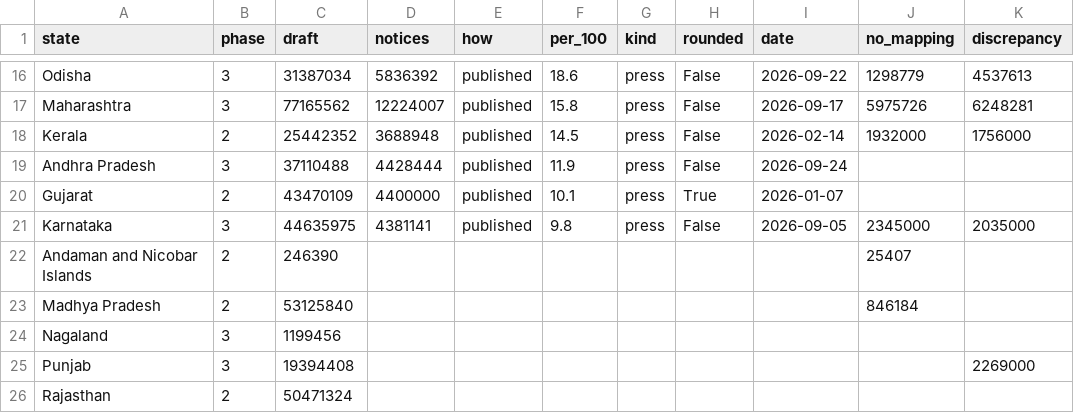
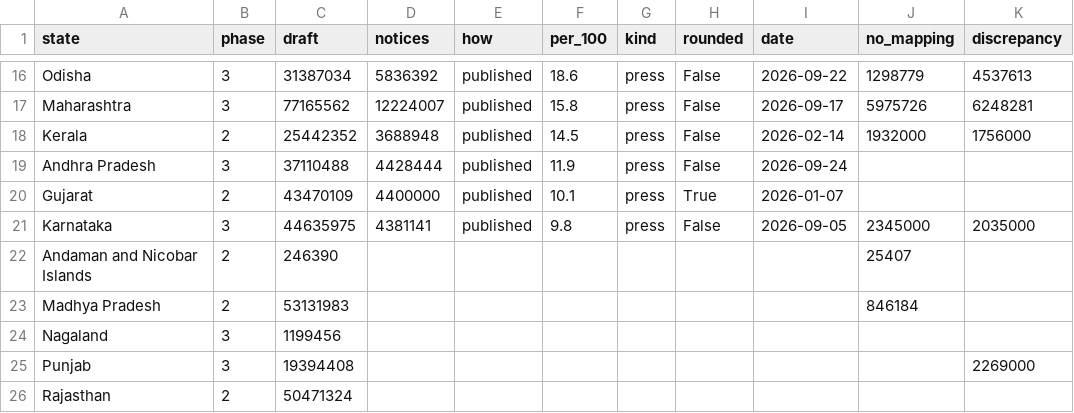
Before and after one commit to Varnasr/INDIA-DATA, a CSV file: data/india/notices.csv, drawn as a sheet; only a part is shown, gaps mark what is left out; the diff names each change by its address in the sheet, - before the commit and + after, or states it on an @@ line.

```diff
--- a/data/india/notices.csv
+++ b/data/india/notices.csv
-C23 (draft): 53125840
+C23 (draft): 53131983
```
Also changed, not shown: data/india/final_rolls.csv, data/india/raw/states.csv, 7 other files.
